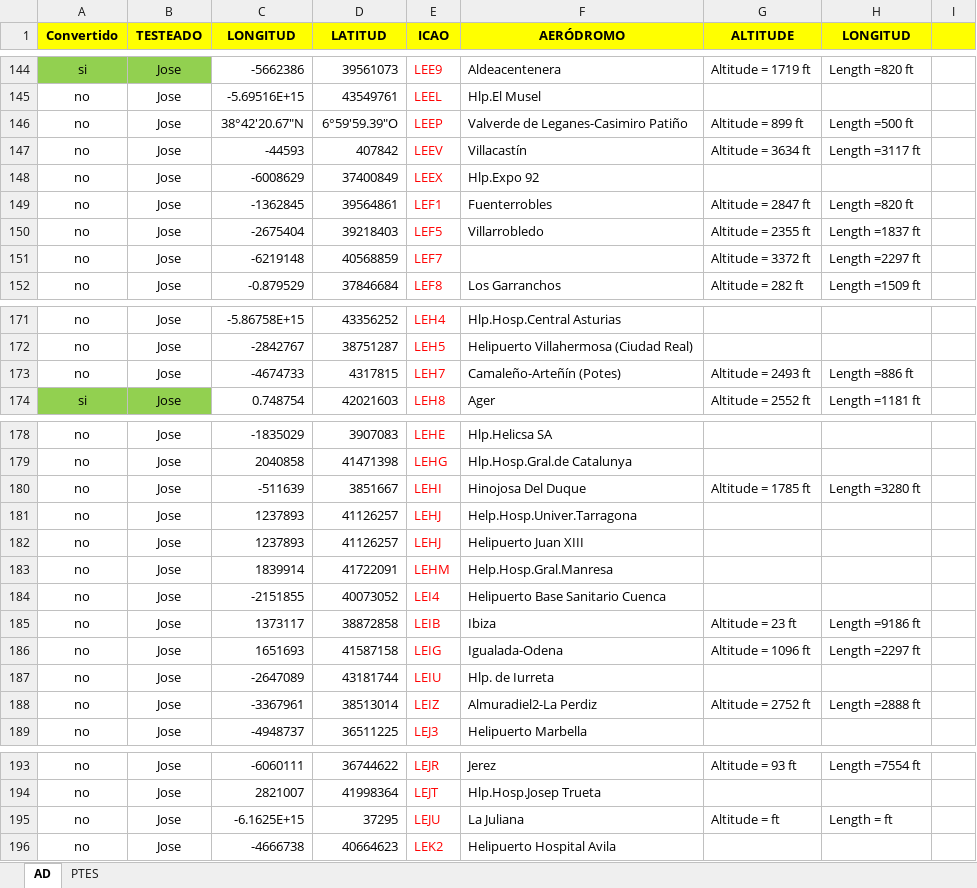
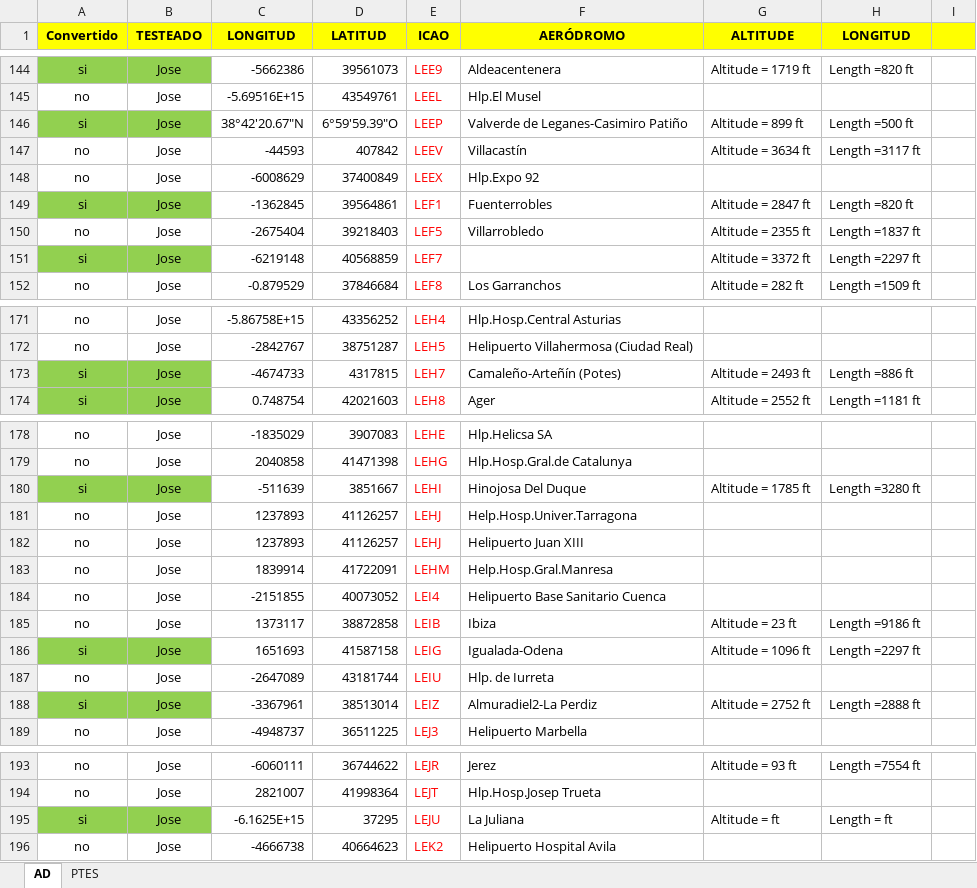
Before and after one commit to josemanuelgv/xplane-airhispania, an Excel workbook: airhispania-xsc/AirHispania Aerodromos.xlsx, sheet AD, drawn as a sheet; only a part is shown, gaps mark what is left out; values as stored, in another font and other column widths than the file's, no borders; the diff names each change by its address in the sheet, - before the commit and + after, or states it on an @@ line.

Commit message:
Actualizada la lista de aerodromos convertidos

```diff
--- a/airhispania-xsc/AirHispania Aerodromos.xlsx (sheet AD)
+++ b/airhispania-xsc/AirHispania Aerodromos.xlsx (sheet AD)
-A146 (Convertido): no
+A146 (Convertido): si
-A146:B146 fill: none
+A146:B146 fill: #92D050
-A149 (Convertido): no
+A149 (Convertido): si
-A149:B149 fill: none
+A149:B149 fill: #92D050
-A151 (Convertido): no
+A151 (Convertido): si
-A151:B151 fill: none
+A151:B151 fill: #92D050
-A173 (Convertido): no
+A173 (Convertido): si
-A173:B173 fill: none
+A173:B173 fill: #92D050
-A180 (Convertido): no
+A180 (Convertido): si
-A180:B180 fill: none
+A180:B180 fill: #92D050
-A186 (Convertido): no
+A186 (Convertido): si
-A186:B186 fill: none
+A186:B186 fill: #92D050
-A188 (Convertido): no
+A188 (Convertido): si
-A188:B188 fill: none
+A188:B188 fill: #92D050
-A195 (Convertido): no
+A195 (Convertido): si
-A195:B195 fill: none
+A195:B195 fill: #92D050
```
